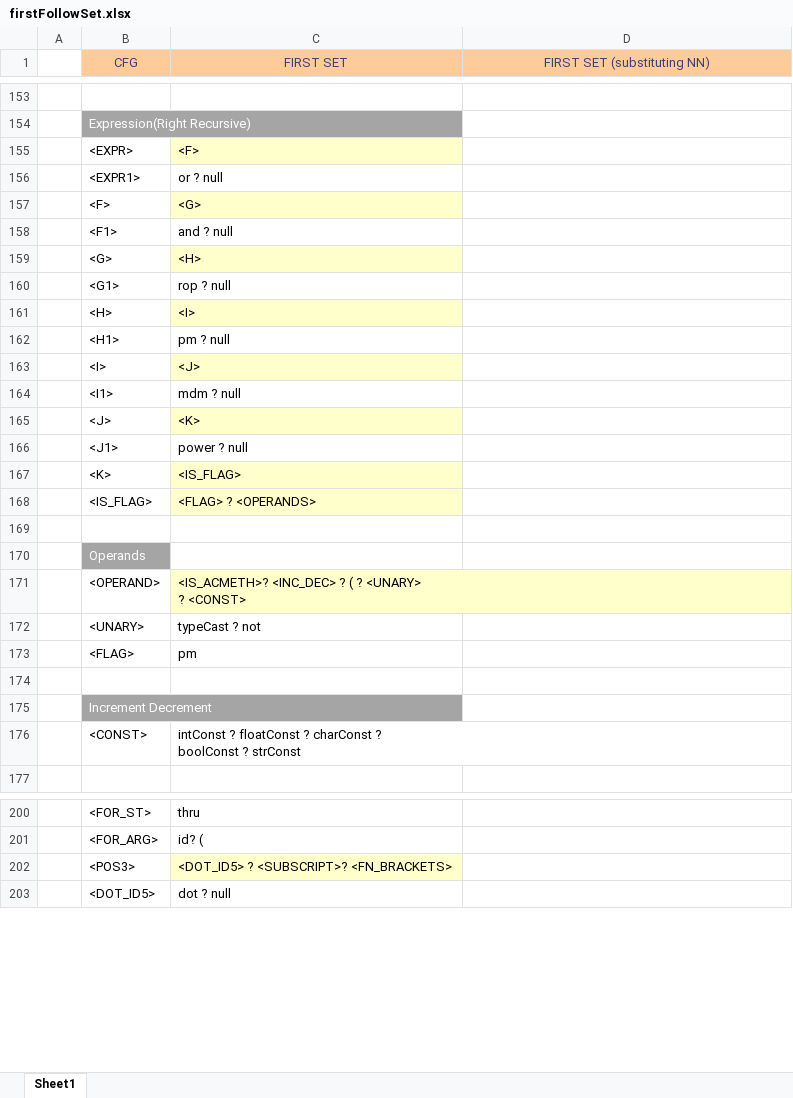
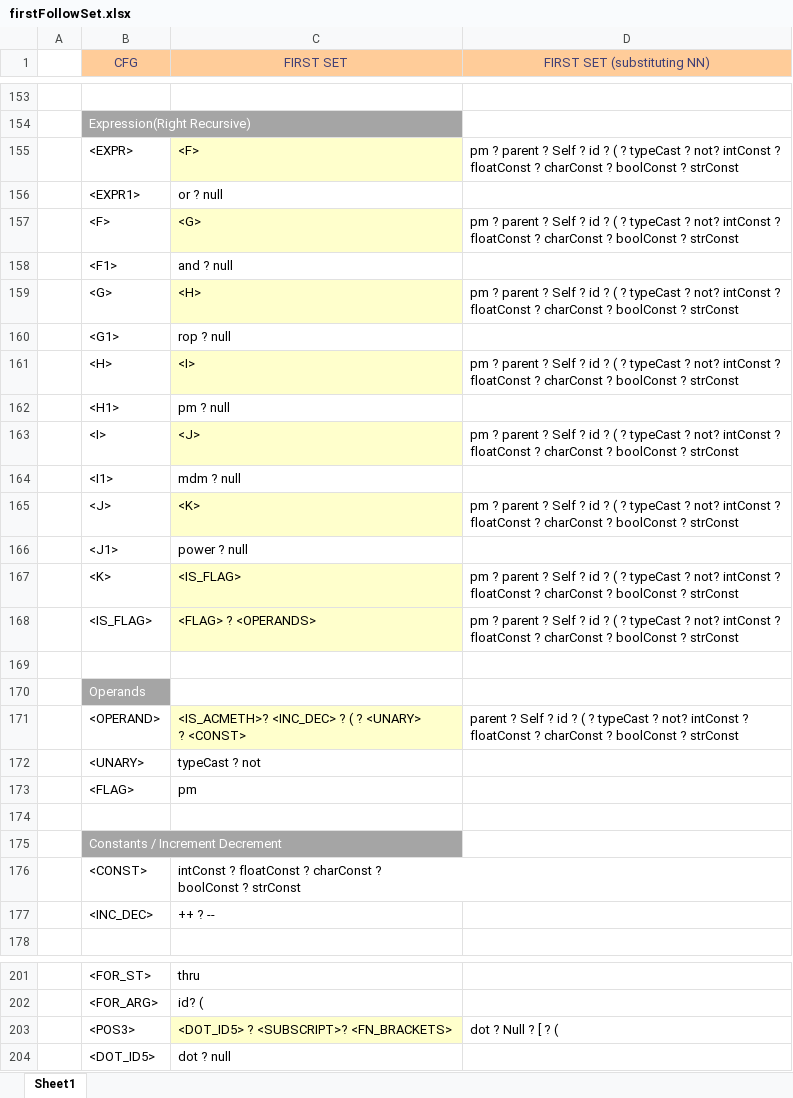
Before and after one commit to umar-anzar/Front-End-Compiler-Project, an Excel workbook: New Language/Syntax Analyze Phase/FirstFollowSet/firstFollowSet.xlsx, sheet Sheet1, drawn as a sheet; only a part is shown, gaps mark what is left out; values as stored, in another font and other column widths than the file's, no borders; addresses are those after the commit; ↵ is a line break in a cell; the diff covers the shown part only; the diff names each change by its address in the sheet, - before the commit and + after, or states it on an @@ line.

```diff
--- a/New Language/Syntax Analyze Phase/FirstFollowSet/firstFollowSet.xlsx (sheet Sheet1)
+++ b/New Language/Syntax Analyze Phase/FirstFollowSet/firstFollowSet.xlsx (sheet Sheet1)
-D155 (FIRST SET (substituting NN)): (empty)
+D155 (FIRST SET (substituting NN)): pm ? parent ? Self ? id ? ( ? typeCast ? not? intConst ? ↵ floatConst ? charConst ? boolConst ? strConst
-D157 (FIRST SET (substituting NN)): (empty)
+D157 (FIRST SET (substituting NN)): pm ? parent ? Self ? id ? ( ? typeCast ? not? intConst ? ↵ floatConst ? charConst ? boolConst ? strConst
-D159 (FIRST SET (substituting NN)): (empty)
+D159 (FIRST SET (substituting NN)): pm ? parent ? Self ? id ? ( ? typeCast ? not? intConst ? ↵ floatConst ? charConst ? boolConst ? strConst
-D161 (FIRST SET (substituting NN)): (empty)
+D161 (FIRST SET (substituting NN)): pm ? parent ? Self ? id ? ( ? typeCast ? not? intConst ? ↵ floatConst ? charConst ? boolConst ? strConst
-D163 (FIRST SET (substituting NN)): (empty)
+D163 (FIRST SET (substituting NN)): pm ? parent ? Self ? id ? ( ? typeCast ? not? intConst ? ↵ floatConst ? charConst ? boolConst ? strConst
-D165 (FIRST SET (substituting NN)): (empty)
+D165 (FIRST SET (substituting NN)): pm ? parent ? Self ? id ? ( ? typeCast ? not? intConst ? ↵ floatConst ? charConst ? boolConst ? strConst
-D167:D168 (FIRST SET (substituting NN)): (empty)
+D167:D168 (FIRST SET (substituting NN)): pm ? parent ? Self ? id ? ( ? typeCast ? not? intConst ? ↵ floatConst ? charConst ? boolConst ? strConst
-D171 (FIRST SET (substituting NN)): (empty)
+D171 (FIRST SET (substituting NN)): parent ? Self ? id ? ( ? typeCast ? not? intConst ? ↵ floatConst ? charConst ? boolConst ? strConst
-B175 (CFG): Increment Decrement
+B175 (CFG): Constants / Increment Decrement
+row 177:  | <INC_DEC> | ++ ? --
-D203 (FIRST SET (substituting NN)): (empty)
+D203 (FIRST SET (substituting NN)): dot ? Null ? [ ? (
```
Also changed, not shown: 15 edited cells and cell formats elsewhere in this sheet.
